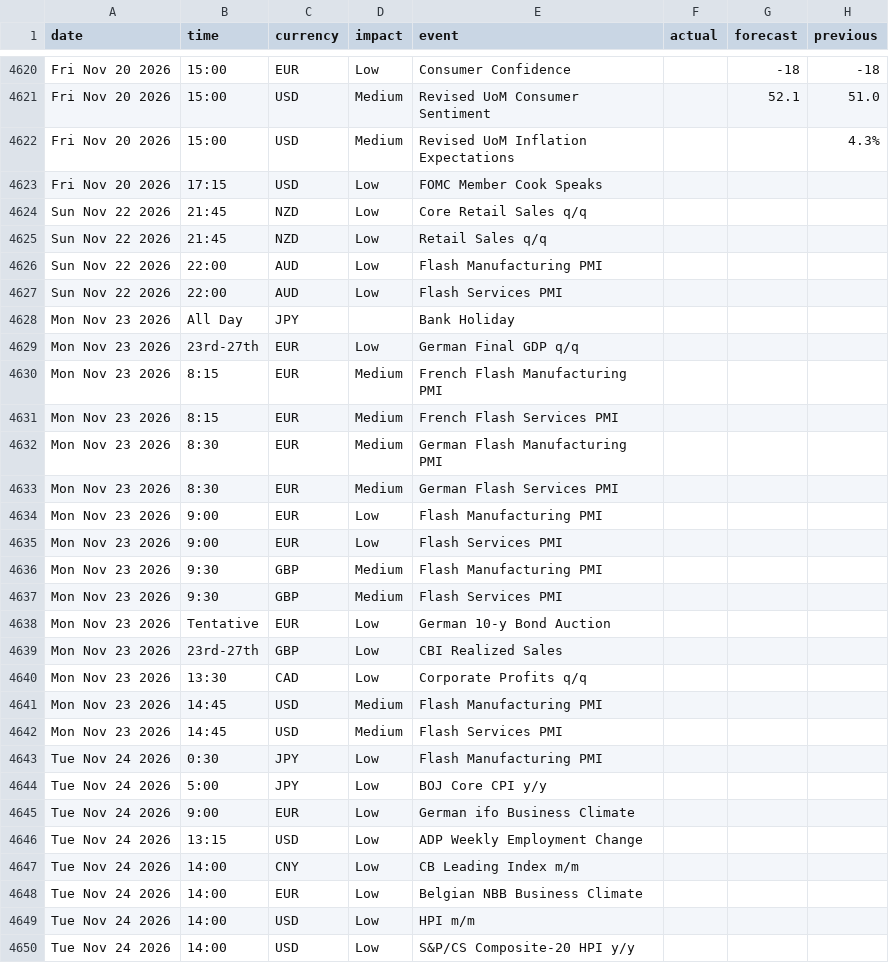
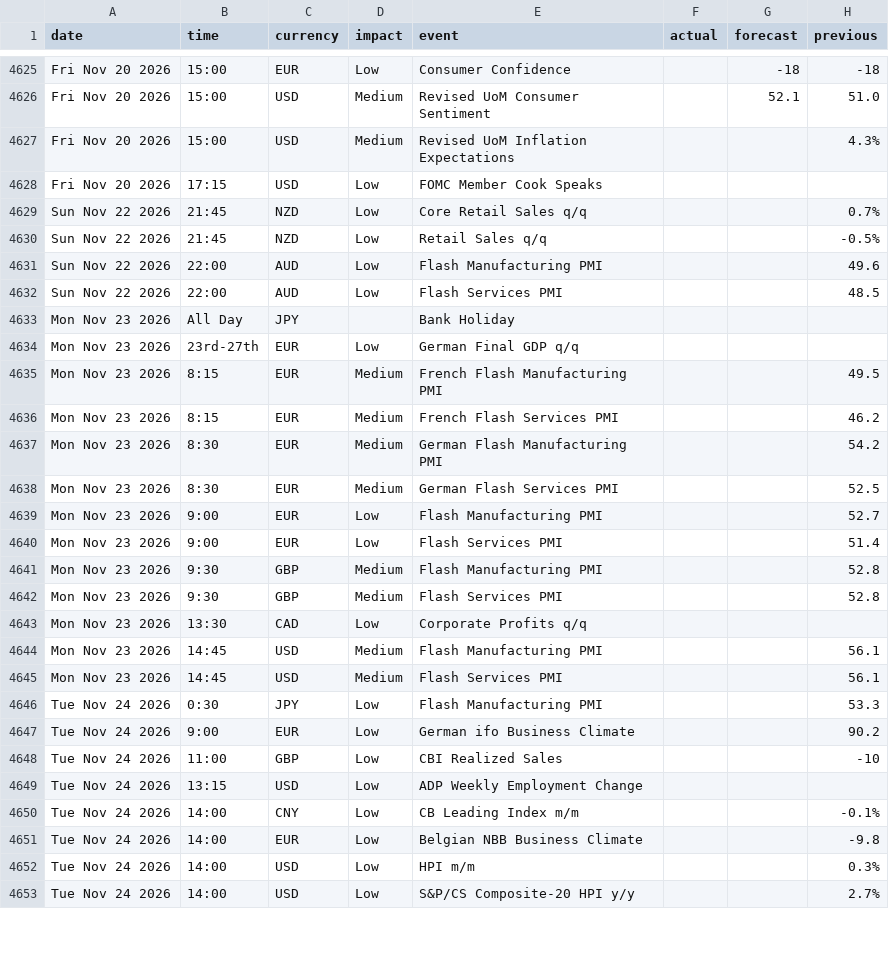
Before and after one commit to janickfarrell/forfac, a CSV file: forexfactory_calendar.csv, drawn as a sheet; only a part is shown, gaps mark what is left out; the diff covers the shown part only.

```diff
--- a/forexfactory_calendar.csv
+++ b/forexfactory_calendar.csv
@@ -4623,28 +4628,26 @@ Fri Nov 20 2026,15:00,USD,Medium,Revised UoM Inflation Expectations,,,4.3%
 Fri Nov 20 2026,17:15,USD,Low,FOMC Member Cook Speaks,,,
-Sun Nov 22 2026,21:45,NZD,Low,Core Retail Sales q/q,,,
-Sun Nov 22 2026,21:45,NZD,Low,Retail Sales q/q,,,
-Sun Nov 22 2026,22:00,AUD,Low,Flash Manufacturing PMI,,,
-Sun Nov 22 2026,22:00,AUD,Low,Flash Services PMI,,,
+Sun Nov 22 2026,21:45,NZD,Low,Core Retail Sales q/q,,,0.7%
+Sun Nov 22 2026,21:45,NZD,Low,Retail Sales q/q,,,-0.5%
+Sun Nov 22 2026,22:00,AUD,Low,Flash Manufacturing PMI,,,49.6
+Sun Nov 22 2026,22:00,AUD,Low,Flash Services PMI,,,48.5
 Mon Nov 23 2026,All Day,JPY,,Bank Holiday,,,
 Mon Nov 23 2026,23rd-27th,EUR,Low,German Final GDP q/q,,,
-Mon Nov 23 2026,8:15,EUR,Medium,French Flash Manufacturing PMI,,,
-Mon Nov 23 2026,8:15,EUR,Medium,French Flash Services PMI,,,
-Mon Nov 23 2026,8:30,EUR,Medium,German Flash Manufacturing PMI,,,
-Mon Nov 23 2026,8:30,EUR,Medium,German Flash Services PMI,,,
-Mon Nov 23 2026,9:00,EUR,Low,Flash Manufacturing PMI,,,
-Mon Nov 23 2026,9:00,EUR,Low,Flash Services PMI,,,
-Mon Nov 23 2026,9:30,GBP,Medium,Flash Manufacturing PMI,,,
-Mon Nov 23 2026,9:30,GBP,Medium,Flash Services PMI,,,
-Mon Nov 23 2026,Tentative,EUR,Low,German 10-y Bond Auction,,,
-Mon Nov 23 2026,23rd-27th,GBP,Low,CBI Realized Sales,,,
+Mon Nov 23 2026,8:15,EUR,Medium,French Flash Manufacturing PMI,,,49.5
+Mon Nov 23 2026,8:15,EUR,Medium,French Flash Services PMI,,,46.2
+Mon Nov 23 2026,8:30,EUR,Medium,German Flash Manufacturing PMI,,,54.2
+Mon Nov 23 2026,8:30,EUR,Medium,German Flash Services PMI,,,52.5
+Mon Nov 23 2026,9:00,EUR,Low,Flash Manufacturing PMI,,,52.7
+Mon Nov 23 2026,9:00,EUR,Low,Flash Services PMI,,,51.4
+Mon Nov 23 2026,9:30,GBP,Medium,Flash Manufacturing PMI,,,52.8
+Mon Nov 23 2026,9:30,GBP,Medium,Flash Services PMI,,,52.8
 Mon Nov 23 2026,13:30,CAD,Low,Corporate Profits q/q,,,
-Mon Nov 23 2026,14:45,USD,Medium,Flash Manufacturing PMI,,,
-Mon Nov 23 2026,14:45,USD,Medium,Flash Services PMI,,,
-Tue Nov 24 2026,0:30,JPY,Low,Flash Manufacturing PMI,,,
-Tue Nov 24 2026,5:00,JPY,Low,BOJ Core CPI y/y,,,
-Tue Nov 24 2026,9:00,EUR,Low,German ifo Business Climate,,,
+Mon Nov 23 2026,14:45,USD,Medium,Flash Manufacturing PMI,,,56.1
+Mon Nov 23 2026,14:45,USD,Medium,Flash Services PMI,,,56.1
+Tue Nov 24 2026,0:30,JPY,Low,Flash Manufacturing PMI,,,53.3
+Tue Nov 24 2026,9:00,EUR,Low,German ifo Business Climate,,,90.2
+Tue Nov 24 2026,11:00,GBP,Low,CBI Realized Sales,,,-10
 Tue Nov 24 2026,13:15,USD,Low,ADP Weekly Employment Change,,,
-Tue Nov 24 2026,14:00,CNY,Low,CB Leading Index m/m,,,
-Tue Nov 24 2026,14:00,EUR,Low,Belgian NBB Business Climate,,,
-Tue Nov 24 2026,14:00,USD,Low,HPI m/m,,,
-Tue Nov 24 2026,14:00,USD,Low,S&P/CS Composite-20 HPI y/y,,,
+Tue Nov 24 2026,14:00,CNY,Low,CB Leading Index m/m,,,-0.1%
+Tue Nov 24 2026,14:00,EUR,Low,Belgian NBB Business Climate,,,-9.8
+Tue Nov 24 2026,14:00,USD,Low,HPI m/m,,,0.3%
+Tue Nov 24 2026,14:00,USD,Low,S&P/CS Composite-20 HPI y/y,,,2.7%
```
Also changed, not shown: 9 added rows and 60 edited cells elsewhere in this file.
